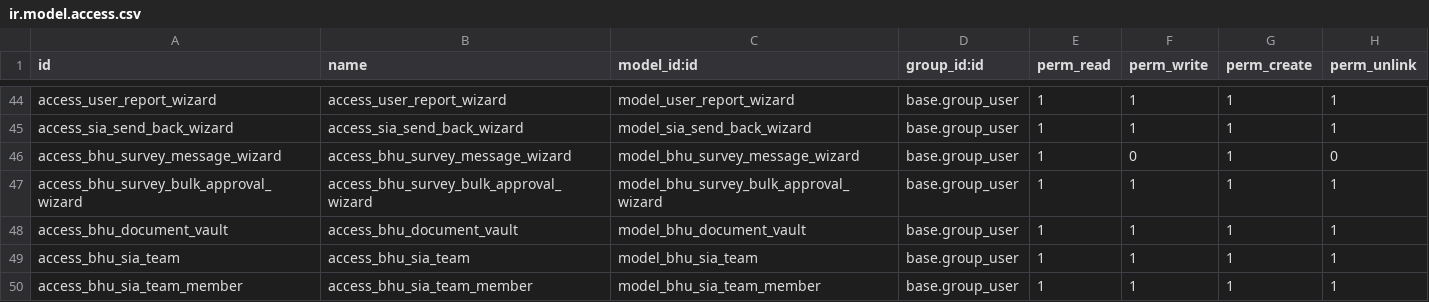
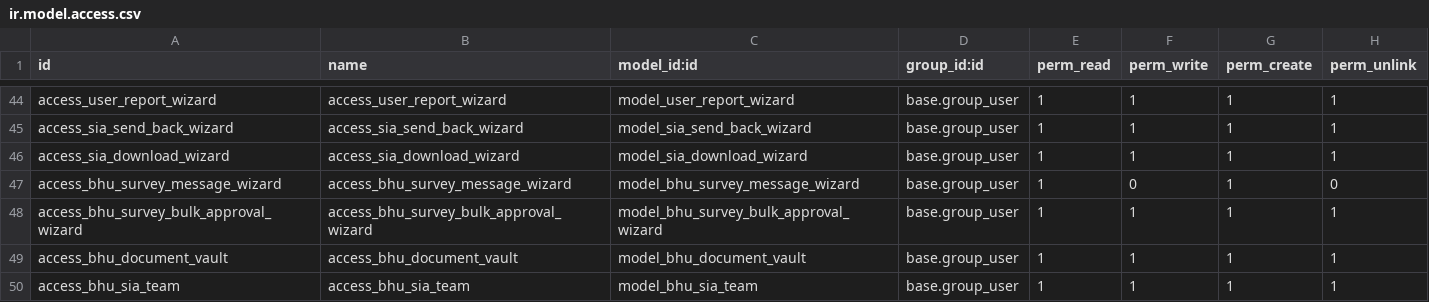
Before and after one commit to saurabhipro/bhuarjan_addons, a CSV file: bhuarjan/security/ir.model.access.csv, drawn as a sheet; only a part is shown, gaps mark what is left out; the shorter side is filled out with more unchanged rows; the diff names each change by its address in the sheet, - before the commit and + after, or states it on an @@ line.

```diff
--- a/bhuarjan/security/ir.model.access.csv
+++ b/bhuarjan/security/ir.model.access.csv
+row 46: access_sia_download_wizard | access_sia_download_wizard | model_sia_download_wizard | base.group_user | 1 | 1 | 1 | 1
```
Also changed, not shown: 5 other files.
